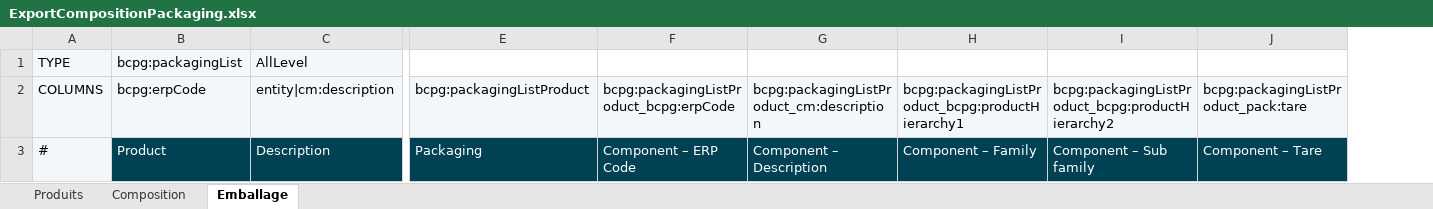
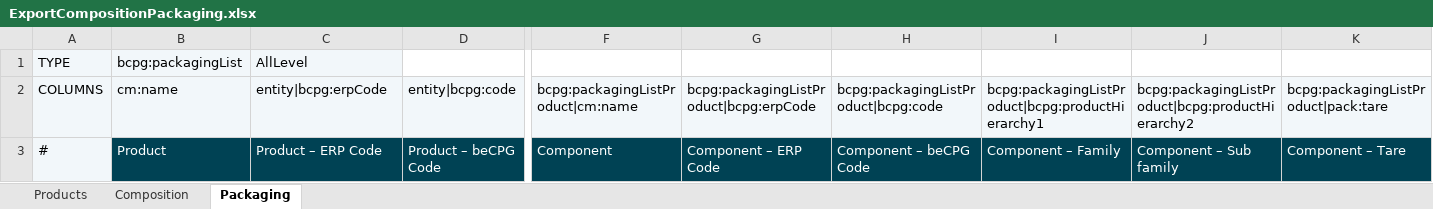
Before and after one commit to becpg/becpg-community, an Excel workbook: becpg-plm/becpg-plm-core/src/main/resources/beCPG/birt/exportsearch/product/en/ExportCompositionPackaging.xlsx, sheet Packaging, drawn as a sheet; only a part is shown, gaps mark what is left out; values as stored, in another font and other column widths than the file's, no borders; charts and pictures not drawn; removed rows and columns are numbered as before the commit, all else as after; the diff covers the shown part only; the diff names each change by its address in the sheet, - before the commit and + after, or states it on an @@ line.

```diff
--- a/becpg-plm/becpg-plm-core/src/main/resources/beCPG/birt/exportsearch/product/en/ExportCompositionPackaging.xlsx (sheet Packaging)
+++ b/becpg-plm/becpg-plm-core/src/main/resources/beCPG/birt/exportsearch/product/en/ExportCompositionPackaging.xlsx (sheet Packaging)
-sheet tab: Produits
+sheet tab: Products
-sheet tab: Emballage
+sheet tab: Packaging
+column D, rows 2-3: entity|bcpg:code | Product – beCPG Code
-column E, rows 2-3: bcpg:packagingListProduct | Packaging
+column F, rows 2-3: bcpg:packagingListProduct|cm:name | Component
-column G, rows 2-3: bcpg:packagingListProduct_cm:description | Component – Description
+column H, rows 2-3: bcpg:packagingListProduct|bcpg:code | Component – beCPG Code
-B2: bcpg:erpCode
+B2: cm:name
-C2: entity|cm:description
+C2: entity|bcpg:erpCode
-G2: bcpg:packagingListProduct_bcpg:erpCode
+G2: bcpg:packagingListProduct|bcpg:erpCode
-I2: bcpg:packagingListProduct_bcpg:productHierarchy1
+I2: bcpg:packagingListProduct|bcpg:productHierarchy1
-J2: bcpg:packagingListProduct_bcpg:productHierarchy2
+J2: bcpg:packagingListProduct|bcpg:productHierarchy2
-K2: bcpg:packagingListProduct_pack:tare
+K2: bcpg:packagingListProduct|pack:tare
-C3: Description
+C3: Product – ERP Code
```
Also changed, not shown: 2 edited cells elsewhere in this sheet, sheet Composition, charts or pictures, becpg-plm/becpg-plm-core/src/main/resources/beCPG/birt/exportsearch/product/fr/ExportCompositionPackaging.xlsx.
